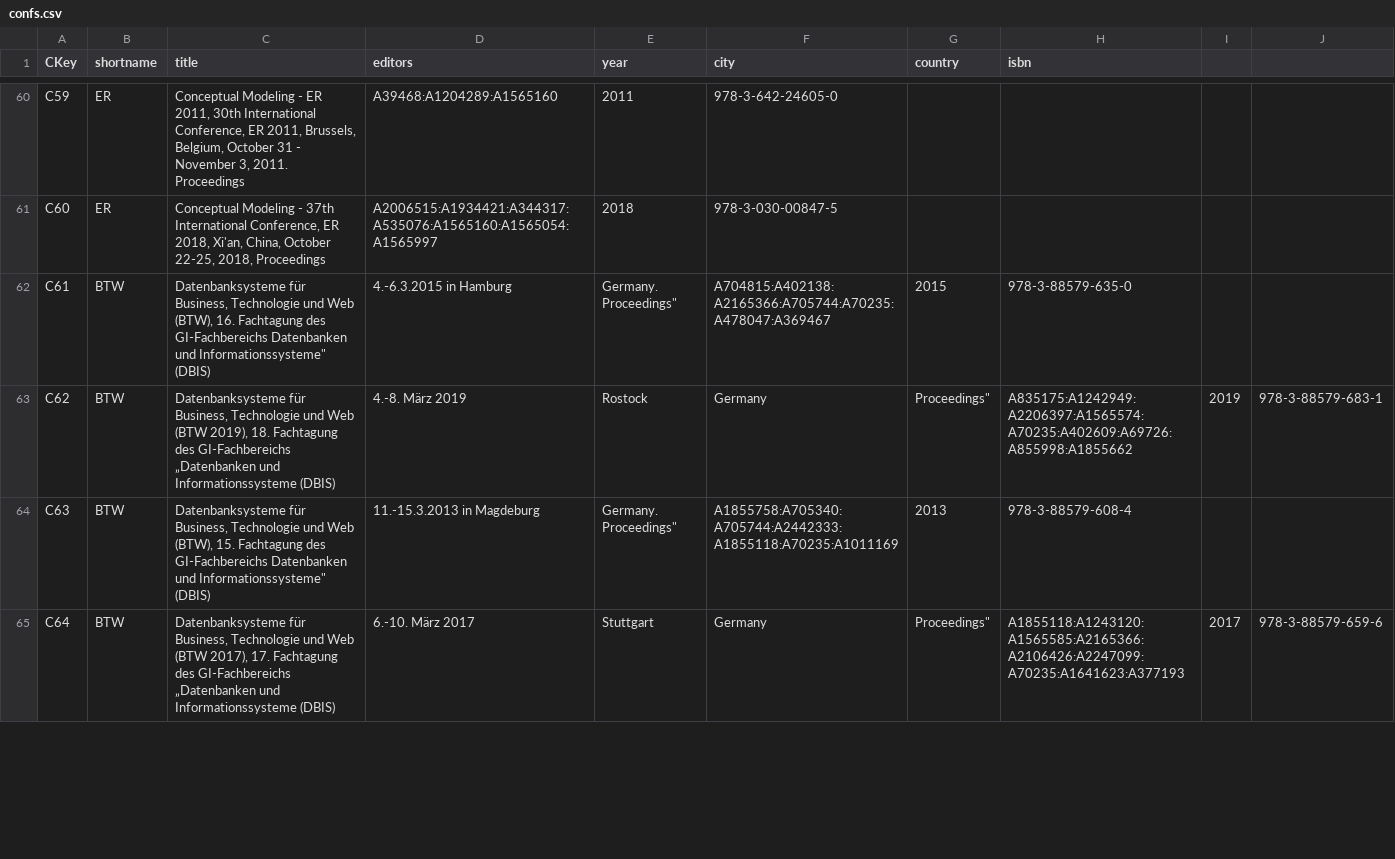
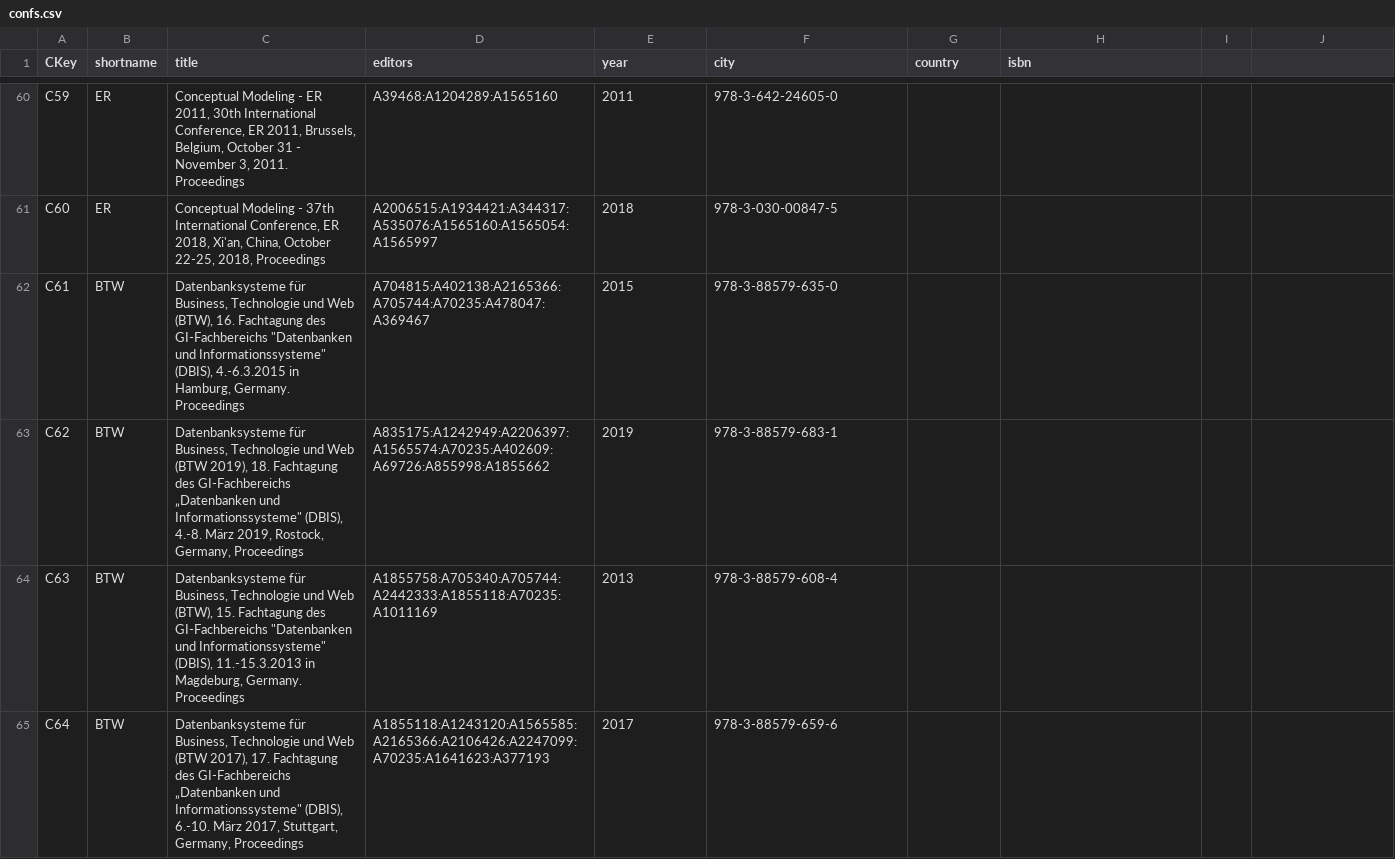
Before and after one commit to tugraz-isds/datasets, a CSV file: dblp_publications/confs.csv, drawn as a sheet; only a part is shown, gaps mark what is left out; the diff covers the shown part only.

```diff
--- a/dblp_publications/confs.csv
+++ b/dblp_publications/confs.csv
@@ -61,5 +61,5 @@ CKey,shortname,title,editors,year,city,country,isbn
 "C60","ER","Conceptual Modeling - 37th International Conference, ER 2018, Xi'an, China, October 22-25, 2018, Proceedings","A2006515:A1934421:A344317:A535076:A1565160:A1565054:A1565997","2018","978-3-030-00847-5"
-"C61","BTW","Datenbanksysteme für Business, Technologie und Web (BTW), 16. Fachtagung des GI-Fachbereichs "Datenbanken und Informationssysteme" (DBIS), 4.-6.3.2015 in Hamburg, Germany. Proceedings","A704815:A402138:A2165366:A705744:A70235:A478047:A369467","2015","978-3-88579-635-0"
-"C62","BTW","Datenbanksysteme für Business, Technologie und Web (BTW 2019), 18. Fachtagung des GI-Fachbereichs „Datenbanken und Informationssysteme" (DBIS), 4.-8. März 2019, Rostock, Germany, Proceedings","A835175:A1242949:A2206397:A1565574:A70235:A402609:A69726:A855998:A1855662","2019","978-3-88579-683-1"
-"C63","BTW","Datenbanksysteme für Business, Technologie und Web (BTW), 15. Fachtagung des GI-Fachbereichs "Datenbanken und Informationssysteme" (DBIS), 11.-15.3.2013 in Magdeburg, Germany. Proceedings","A1855758:A705340:A705744:A2442333:A1855118:A70235:A1011169","2013","978-3-88579-608-4"
-"C64","BTW","Datenbanksysteme für Business, Technologie und Web (BTW 2017), 17. Fachtagung des GI-Fachbereichs „Datenbanken und Informationssysteme" (DBIS), 6.-10. März 2017, Stuttgart, Germany, Proceedings","A1855118:A1243120:A1565585:A2165366:A2106426:A2247099:A70235:A1641623:A377193","2017","978-3-88579-659-6"
+"C61","BTW","Datenbanksysteme für Business, Technologie und Web (BTW), 16. Fachtagung des GI-Fachbereichs ""Datenbanken und Informationssysteme"" (DBIS), 4.-6.3.2015 in Hamburg, Germany. Proceedings","A704815:A402138:A2165366:A705744:A70235:A478047:A369467","2015","978-3-88579-635-0"
+"C62","BTW","Datenbanksysteme für Business, Technologie und Web (BTW 2019), 18. Fachtagung des GI-Fachbereichs „Datenbanken und Informationssysteme"" (DBIS), 4.-8. März 2019, Rostock, Germany, Proceedings","A835175:A1242949:A2206397:A1565574:A70235:A402609:A69726:A855998:A1855662","2019","978-3-88579-683-1"
+"C63","BTW","Datenbanksysteme für Business, Technologie und Web (BTW), 15. Fachtagung des GI-Fachbereichs ""Datenbanken und Informationssysteme"" (DBIS), 11.-15.3.2013 in Magdeburg, Germany. Proceedings","A1855758:A705340:A705744:A2442333:A1855118:A70235:A1011169","2013","978-3-88579-608-4"
+"C64","BTW","Datenbanksysteme für Business, Technologie und Web (BTW 2017), 17. Fachtagung des GI-Fachbereichs „Datenbanken und Informationssysteme"" (DBIS), 6.-10. März 2017, Stuttgart, Germany, Proceedings","A1855118:A1243120:A1565585:A2165366:A2106426:A2247099:A70235:A1641623:A377193","2017","978-3-88579-659-6"
```
Also changed, not shown: 6 edited cells elsewhere in this file, 2 other files.
